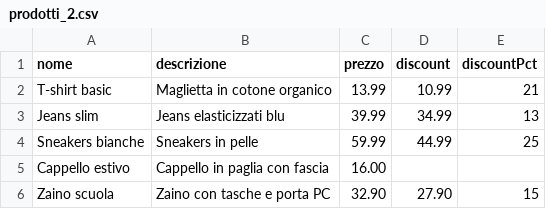
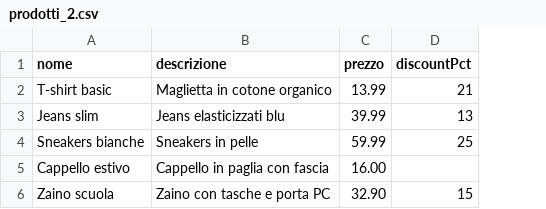
Before and after one commit to sala88/backoffice-ecommerce, a CSV file: doc/prodotti_2.csv, drawn as a sheet; the diff names each change by its address in the sheet, - before the commit and + after, or states it on an @@ line.

Commit message:
Remove discount filed

```diff
--- a/doc/prodotti_2.csv
+++ b/doc/prodotti_2.csv
-column D (discount), rows 2-6: 10.99 | 34.99 | 44.99 |  | 27.90
```
Also changed, not shown: doc/prodotti_1.csv, 7 other files.
